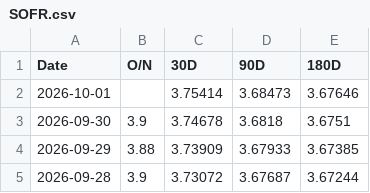
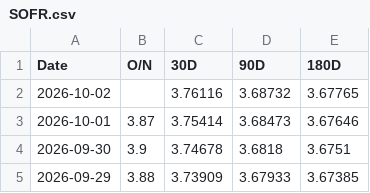
Before and after one commit to minjoukang-jpg/benchmarkrates, a CSV file: data/SOFR.csv, drawn as a sheet; only a part is shown; the shorter side is filled out with more unchanged rows.

Commit message:
Rates update 2026-10-03

```diff
--- a/data/SOFR.csv
+++ b/data/SOFR.csv
@@ -1,3 +1,4 @@
 Date,O/N,30D,90D,180D
-2026-10-01,,3.75414,3.68473,3.67646
+2026-10-02,,3.76116,3.68732,3.67765
+2026-10-01,3.87,3.75414,3.68473,3.67646
 2026-09-30,3.9,3.74678,3.6818,3.6751
```
